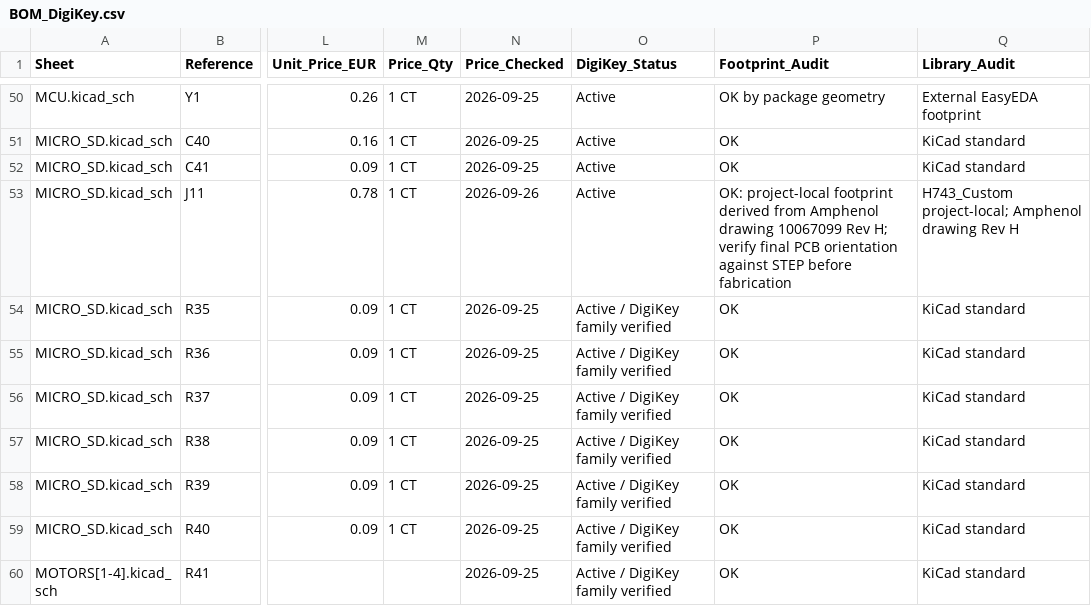
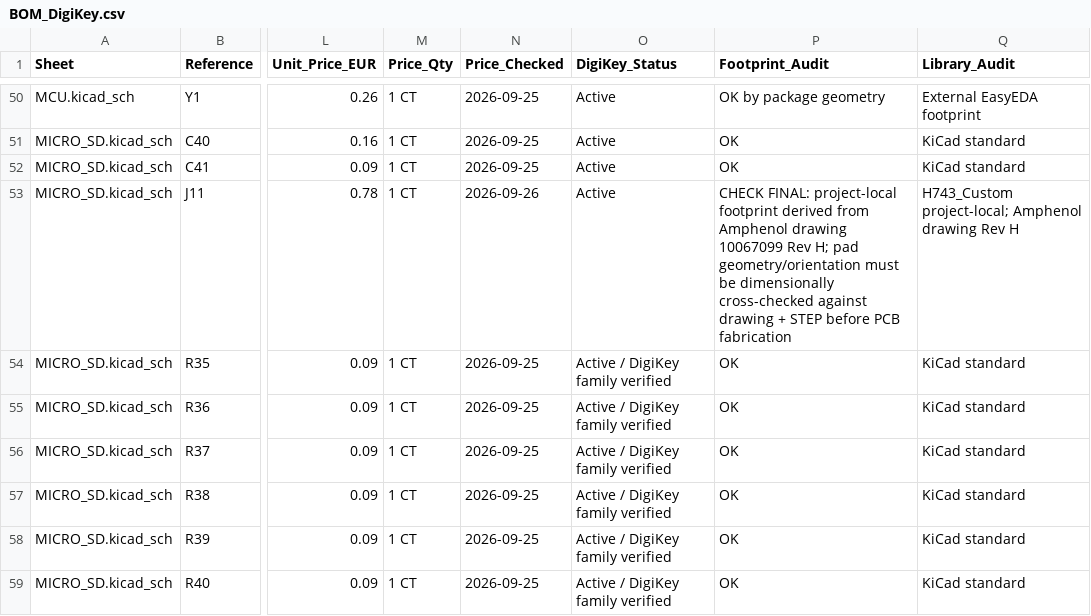
Before and after one commit to OliviezGit/FC_01, a CSV file: BOM_DigiKey.csv, drawn as a sheet; only a part is shown, gaps mark what is left out; the shorter side is filled out with more unchanged rows; the diff names each change by its address in the sheet, - before the commit and + after, or states it on an @@ line.

Commit message:
Mark Amphenol microSD footprint for final cross-check

```diff
--- a/BOM_DigiKey.csv
+++ b/BOM_DigiKey.csv
-P53 (Footprint_Audit): OK: project-local footprint derived from Amphenol drawing 10067099 Rev H; verify final PCB orientation against STEP before fabrication
+P53 (Footprint_Audit): CHECK FINAL: project-local footprint derived from Amphenol drawing 10067099 Rev H; pad geometry/orientation must be dimensionally cross-checked against drawing + STEP before PCB fabrication
```
